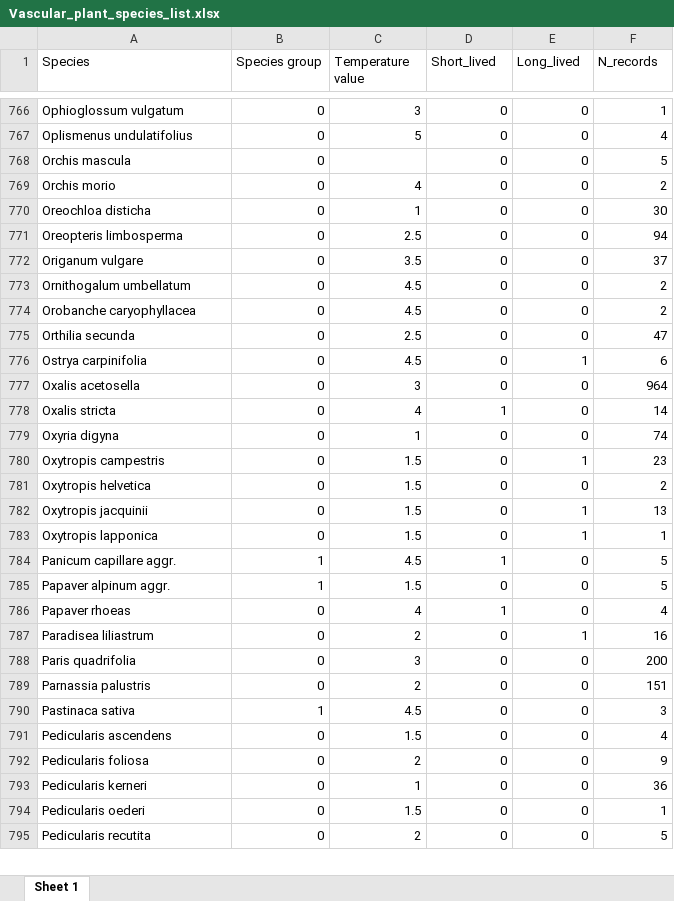
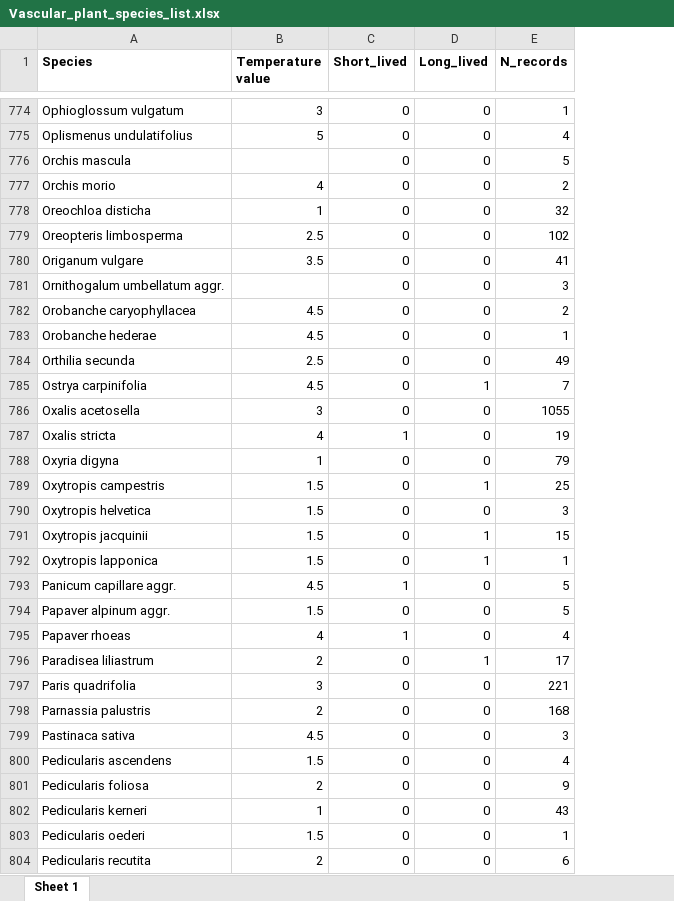
Before and after one commit to TobiasRoth/moss-and-vascular-plants, an Excel workbook: Data-raw/Vascular_plant_species_list.xlsx, sheet Sheet 1, drawn as a sheet; only a part is shown, gaps mark what is left out; values as stored, in another font and other column widths than the file's, no borders; removed rows and columns are numbered as before the commit, all else as after; the diff covers the shown part only; the diff names each change by its address in the sheet, - before the commit and + after, or states it on an @@ line.

Commit message:
Include data until 2021.

```diff
--- a/Data-raw/Vascular_plant_species_list.xlsx (sheet Sheet 1)
+++ b/Data-raw/Vascular_plant_species_list.xlsx (sheet Sheet 1)
-column B (Species group), rows 766-795: 0 | 0 | 0 | 0 | 0 | 0 | 0 | 0 | 0 | 0 | 0 | 0 | 0 | 0 | 0 | 0 | 0 | 0 | 1 | 1 | 0 | 0 | 0 | 0 | 1 | 0 | 0 | 0 | 0 | 0
-A1 bold: off
+A1 bold: on
-B1:E1 bold: off
+B1:E1 bold: on
-E778 (N_records): 30
+E778 (N_records): 32
-E779 (N_records): 94
+E779 (N_records): 102
-E780 (N_records): 37
+E780 (N_records): 41
-A781 (Species): Ornithogalum umbellatum
+A781 (Species): Ornithogalum umbellatum aggr.
-B781 (Temperature value): 4.5
+B781 (Temperature value): (empty)
-E781 (N_records): 2
+E781 (N_records): 3
+row 783: Orobanche hederae | 4.5 | 0 | 0 | 1
-E784 (N_records): 47
+E784 (N_records): 49
-E785 (N_records): 6
+E785 (N_records): 7
-E786 (N_records): 964
+E786 (N_records): 1055
-E787 (N_records): 14
+E787 (N_records): 19
-E788 (N_records): 74
+E788 (N_records): 79
-E789 (N_records): 23
+E789 (N_records): 25
-E790 (N_records): 2
+E790 (N_records): 3
-E791 (N_records): 13
+E791 (N_records): 15
-E796 (N_records): 16
+E796 (N_records): 17
-E797 (N_records): 200
+E797 (N_records): 221
-E798 (N_records): 151
+E798 (N_records): 168
-E802 (N_records): 36
+E802 (N_records): 43
-E804 (N_records): 5
+E804 (N_records): 6
```
Also changed, not shown: 24 added rows, 8 removed rows and 868 edited cells elsewhere in this sheet, Data-raw/Bryophytes_species_list.xlsx, 13 other files.
